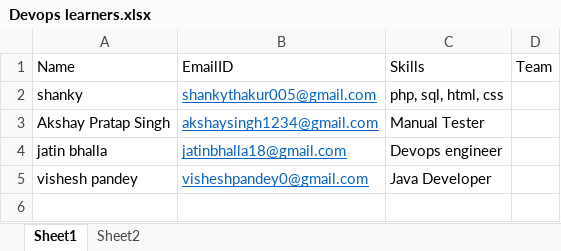
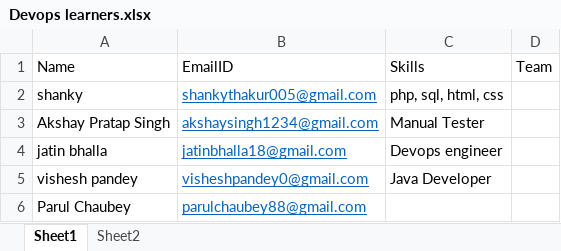
Before and after one commit to jatinbhalla/devopslearners, an Excel workbook: Devops learners.xlsx, sheet Sheet1, drawn as a sheet; values as stored, in another font and other column widths than the file's, no borders; the diff names each change by its address in the sheet, - before the commit and + after, or states it on an @@ line.

Commit message:
This is my first commit

```diff
--- a/Devops learners.xlsx (sheet Sheet1)
+++ b/Devops learners.xlsx (sheet Sheet1)
+row 6: Parul Chaubey | parulchaubey88@gmail.com
```
